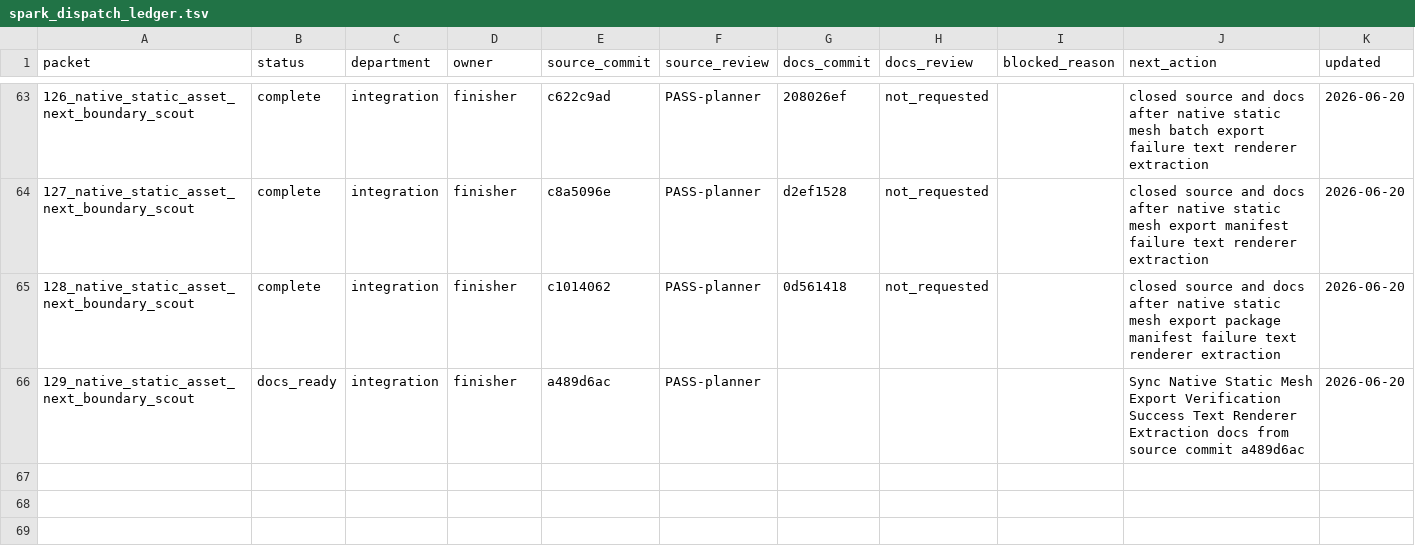
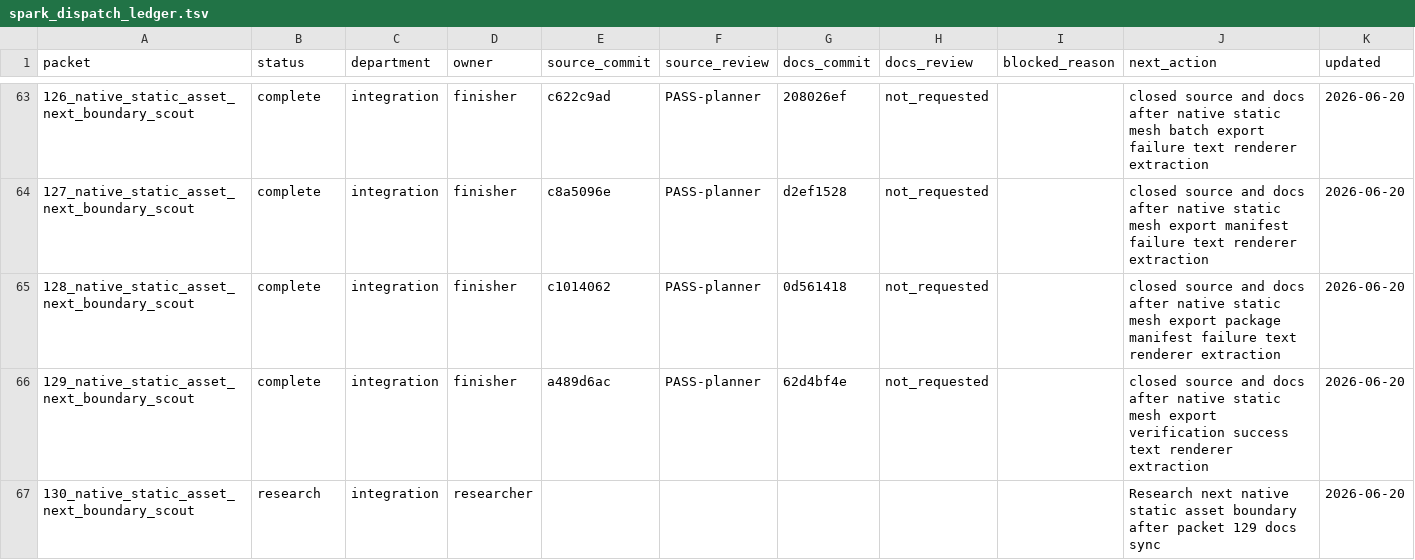
Before and after one commit to KOGA-ryu/iggy, a TSV file: engine/research/departments/integration/spark_dispatch_ledger.tsv, drawn as a sheet; only a part is shown, gaps mark what is left out.

Commit message:
Close static mesh export verification success text packet

```diff
--- a/engine/research/departments/integration/spark_dispatch_ledger.tsv
+++ b/engine/research/departments/integration/spark_dispatch_ledger.tsv
@@ -65,2 +65,3 @@ packet	status	department	owner	source_commit	source_review	docs_commit	docs_revi
 128_native_static_asset_next_boundary_scout	complete	integration	finisher	c1014062	PASS-planner	0d561418	not_requested		closed source and docs after native static mesh export package manifest failure text renderer extraction	2026-06-20
-129_native_static_asset_next_boundary_scout	docs_ready	integration	finisher	a489d6ac	PASS-planner				Sync Native Static Mesh Export Verification Success Text Renderer Extraction docs from source commit a489d6ac	2026-06-20
+129_native_static_asset_next_boundary_scout	complete	integration	finisher	a489d6ac	PASS-planner	62d4bf4e	not_requested		closed source and docs after native static mesh export verification success text renderer extraction	2026-06-20
+130_native_static_asset_next_boundary_scout	research	integration	researcher						Research next native static asset boundary after packet 129 docs sync	2026-06-20
```
